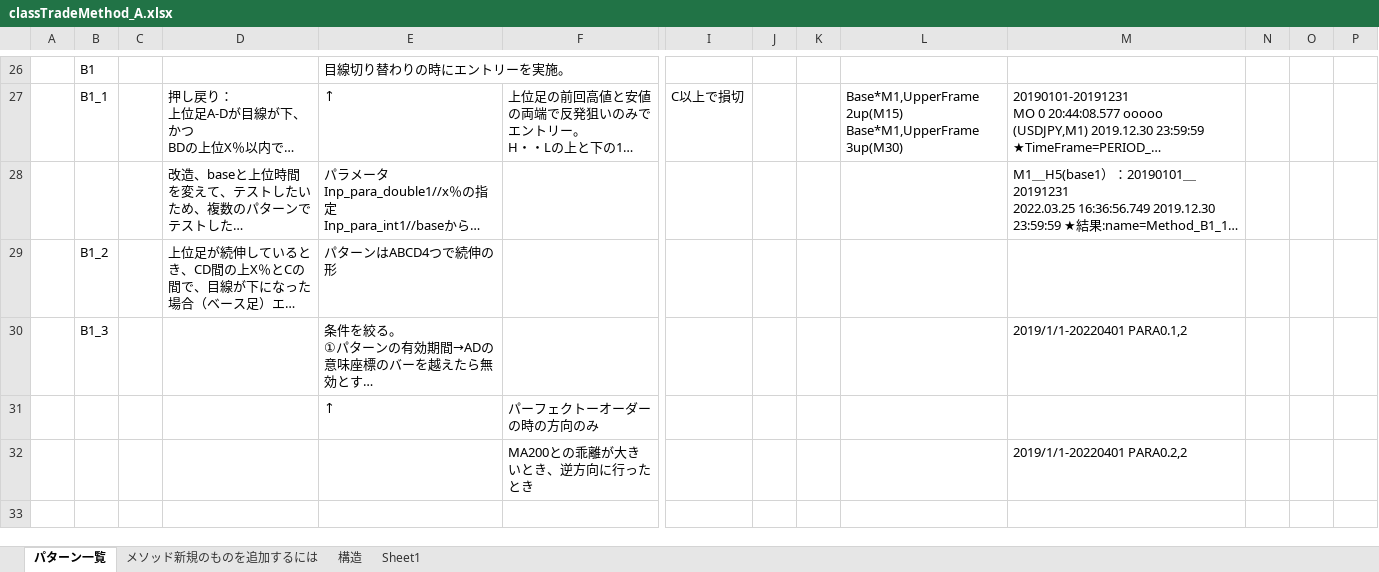
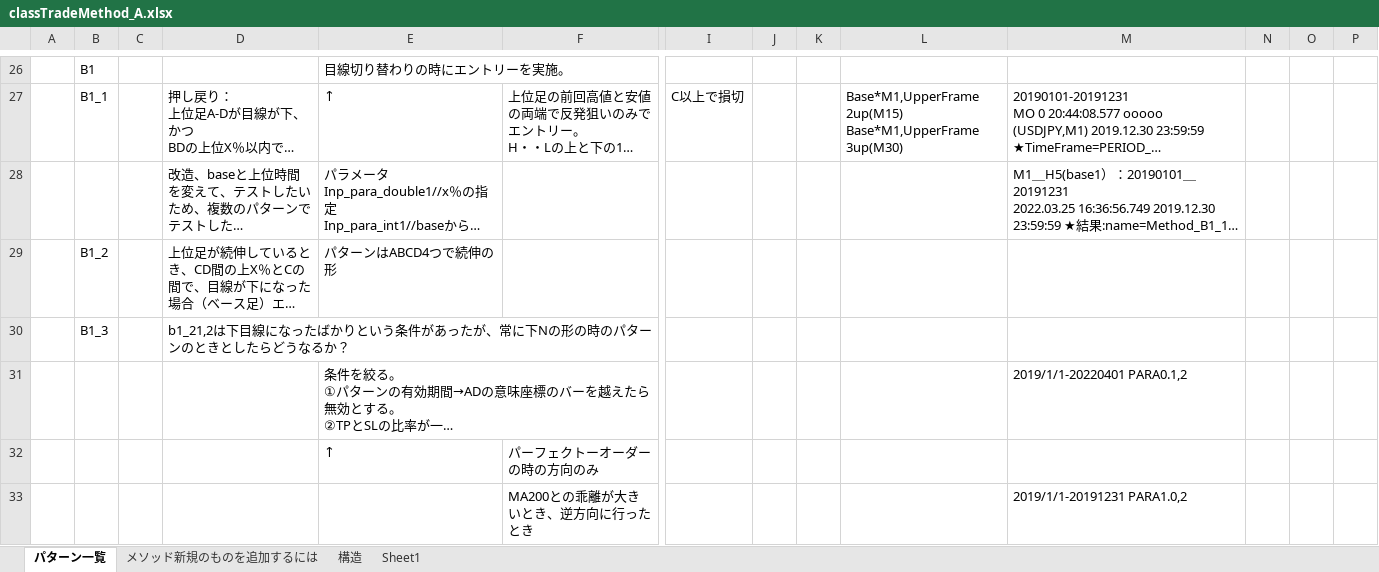
Before and after one commit to iwa5656/Ind, an Excel workbook: ind1/TradeMethodFW/classTradeMethod_A.xlsx, sheet パターン一覧, drawn as a sheet; only a part is shown, gaps mark what is left out; long unchanged cells end in …; values as stored, in another font and other column widths than the file's, no borders; charts and pictures not drawn; addresses are those after the commit; rows hold the shown columns only; the diff names each change by its address in the sheet, - before the commit and + after, or states it on an @@ line.

```diff
--- a/ind1/TradeMethodFW/classTradeMethod_A.xlsx (sheet パターン一覧)
+++ b/ind1/TradeMethodFW/classTradeMethod_A.xlsx (sheet パターン一覧)
+row 30:  | B1_3 |  | b1_21,2は下目線になったばかりという条件があったが、常に下Nの形の時のパターンのときとしたらどうなるか？
-B31: B1_3
+B31: (empty)
-M33: 2019/1/1-20220401 PARA0.2,2
+M33: 2019/1/1-20191231 PARA1.0,2
```
Also changed, not shown: charts or pictures, 3 other files.
